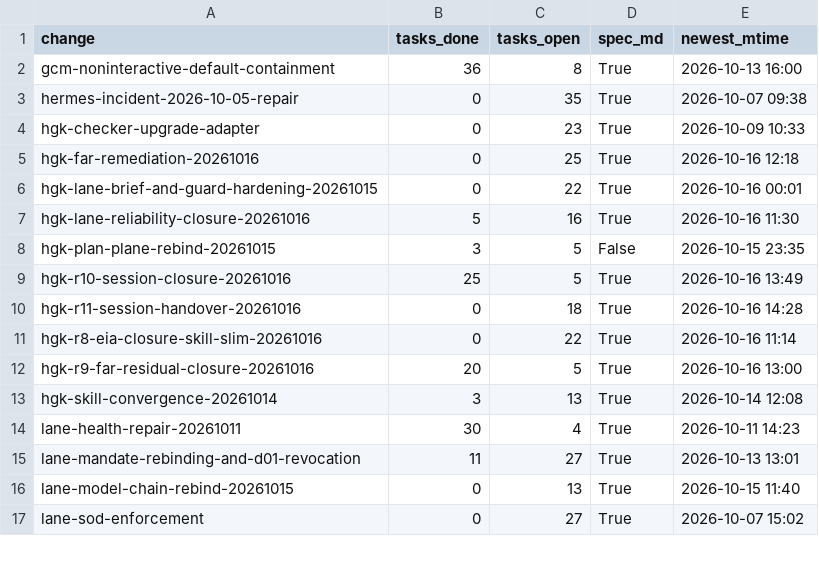
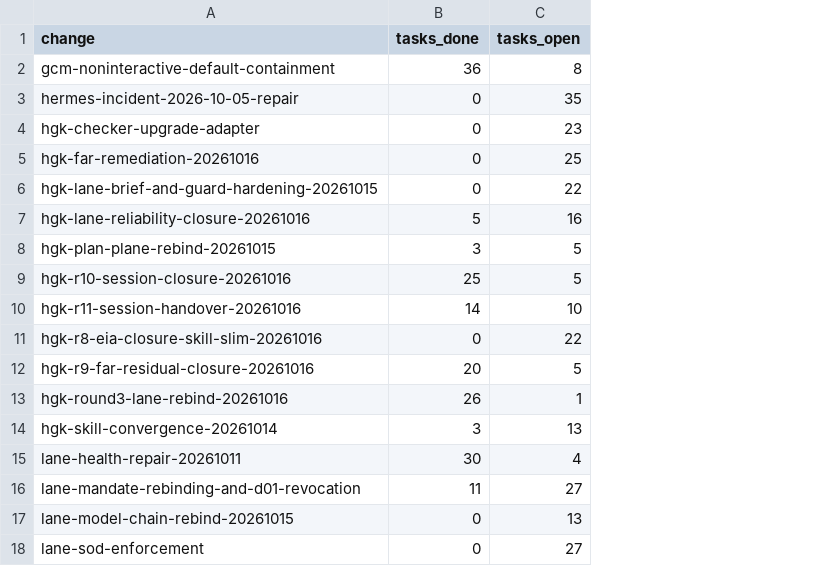
Before and after one commit to shw097-team/Fabric, a TSV file: EVIDENCE/CNV-PIPD-LS-SP-20261015-R11/OPEN_RECORDS_INVENTORY.tsv, drawn as a sheet; only a part is shown; removed rows and columns are numbered as before the commit, all else as after; the diff names each change by its address in the sheet, - before the commit and + after, or states it on an @@ line.

Commit message:
evidence(CNV-PIPD-LS-SP-20261015-R11): complete SESSION closure + handover - resume manifest, open-record inventory, integrity audit
ChangeSet R11-0-SESSION-HANDOVER, admitted as HGK project CNV-R11-HANDOVER (WO-TS-HANDOVER-01..06).
Contents: the FAR run 012 artifact set with its rejected-alternative and open-question ledgers, the
two-hunk validator adaptation with its M04/M06/M16 negative control, the guarded apply of the
repaired skill candidate, the owner-ready one-action records, the PKG alignment record, and the
record corrections (10/6 resolved, size cap recalibrated, drift claim withdrawn, arm attribution).

Published under a NEW prefix so the merged R6 archive and the R7/R8 packets stay byte-stable.
Candidate-only, claim ceiling LOCAL: no acceptance, no approval, no Gate PASS, no production effect.
Archived scripts are evidence copies and must not be executed.

```diff
--- a/EVIDENCE/CNV-PIPD-LS-SP-20261015-R11/OPEN_RECORDS_INVENTORY.tsv
+++ b/EVIDENCE/CNV-PIPD-LS-SP-20261015-R11/OPEN_RECORDS_INVENTORY.tsv
-column D (spec_md), rows 2-17: True | True | True | True | True | True | False | True | True | True | True | True | True | True | True | True
-column E (newest_mtime), rows 2-17: 2026-10-13 16:00 | 2026-10-07 09:38 | 2026-10-09 10:33 | 2026-10-16 12:18 | 2026-10-16 00:01 | 2026-10-16 11:30 | 2026-10-15 23:35 | 2026-10-16 13:49 | 2026-10-16 14:28 | 2026-10-16 11:14 | 2026-10-16 13:00 | 2026-10-14 12:08 | 2026-10-11 14:23 | 2026-10-13 13:01 | 2026-10-15 11:40 | 2026-10-07 15:02
-B10 (tasks_done): 0
+B10 (tasks_done): 14
-C10 (tasks_open): 18
+C10 (tasks_open): 10
+row 13: hgk-round3-lane-rebind-20261016 | 26 | 1
```
Also changed, not shown: 45 other files.
